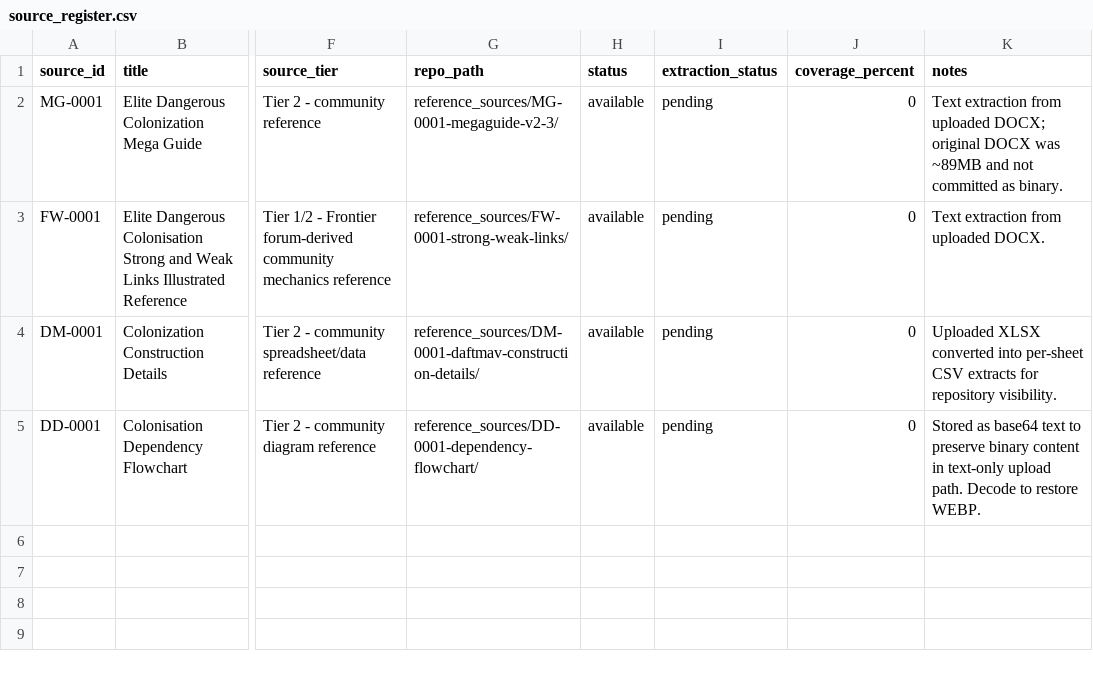
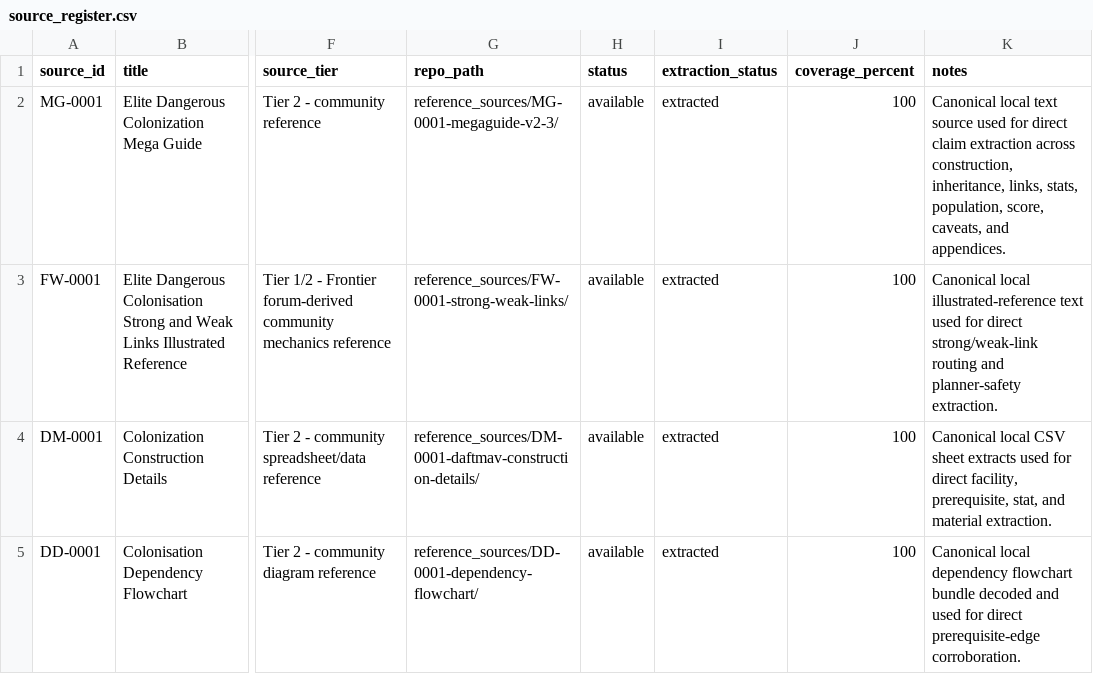
Before and after one commit to brianstewart377-rgb/colonisation-research-engine, a CSV file: reference_sources/source_register.csv, drawn as a sheet; only a part is shown, gaps mark what is left out; the diff names each change by its address in the sheet, - before the commit and + after, or states it on an @@ line.

```diff
--- a/reference_sources/source_register.csv
+++ b/reference_sources/source_register.csv
-I2:I5 (extraction_status): pending
+I2:I5 (extraction_status): extracted
-J2:J5 (coverage_percent): 0
+J2:J5 (coverage_percent): 100
-K2 (notes): Text extraction from uploaded DOCX; original DOCX was ~89MB and not committed as binary.
+K2 (notes): Canonical local text source used for direct claim extraction across construction, inheritance, links, stats, population, score, caveats, and appendices.
-K3 (notes): Text extraction from uploaded DOCX.
+K3 (notes): Canonical local illustrated-reference text used for direct strong/weak-link routing and planner-safety extraction.
-K4 (notes): Uploaded XLSX converted into per-sheet CSV extracts for repository visibility.
+K4 (notes): Canonical local CSV sheet extracts used for direct facility, prerequisite, stat, and material extraction.
-K5 (notes): Stored as base64 text to preserve binary content in text-only upload path. Decode to restore WEBP.
+K5 (notes): Canonical local dependency flowchart bundle decoded and used for direct prerequisite-edge corroboration.
```
Also changed, not shown: evidence/claim_provenance_links.csv, 4 other files.
